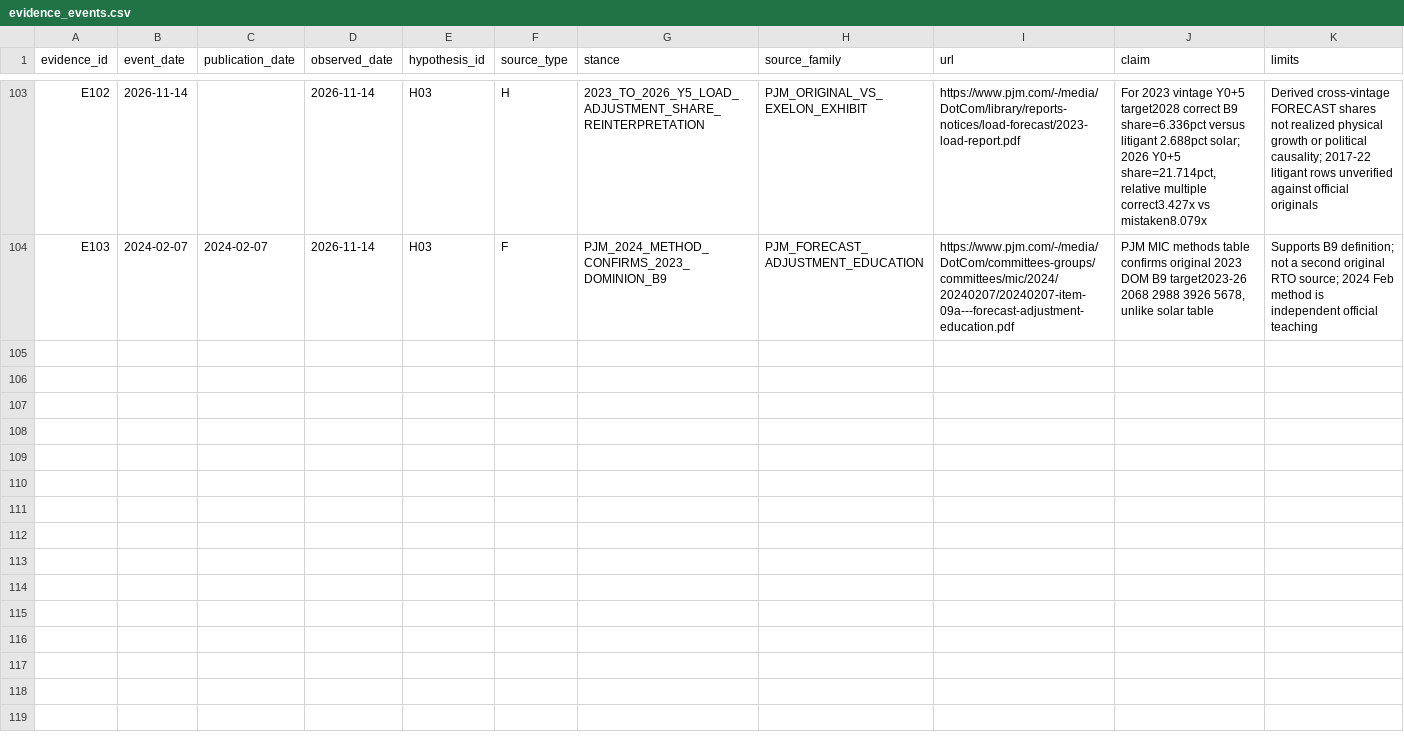
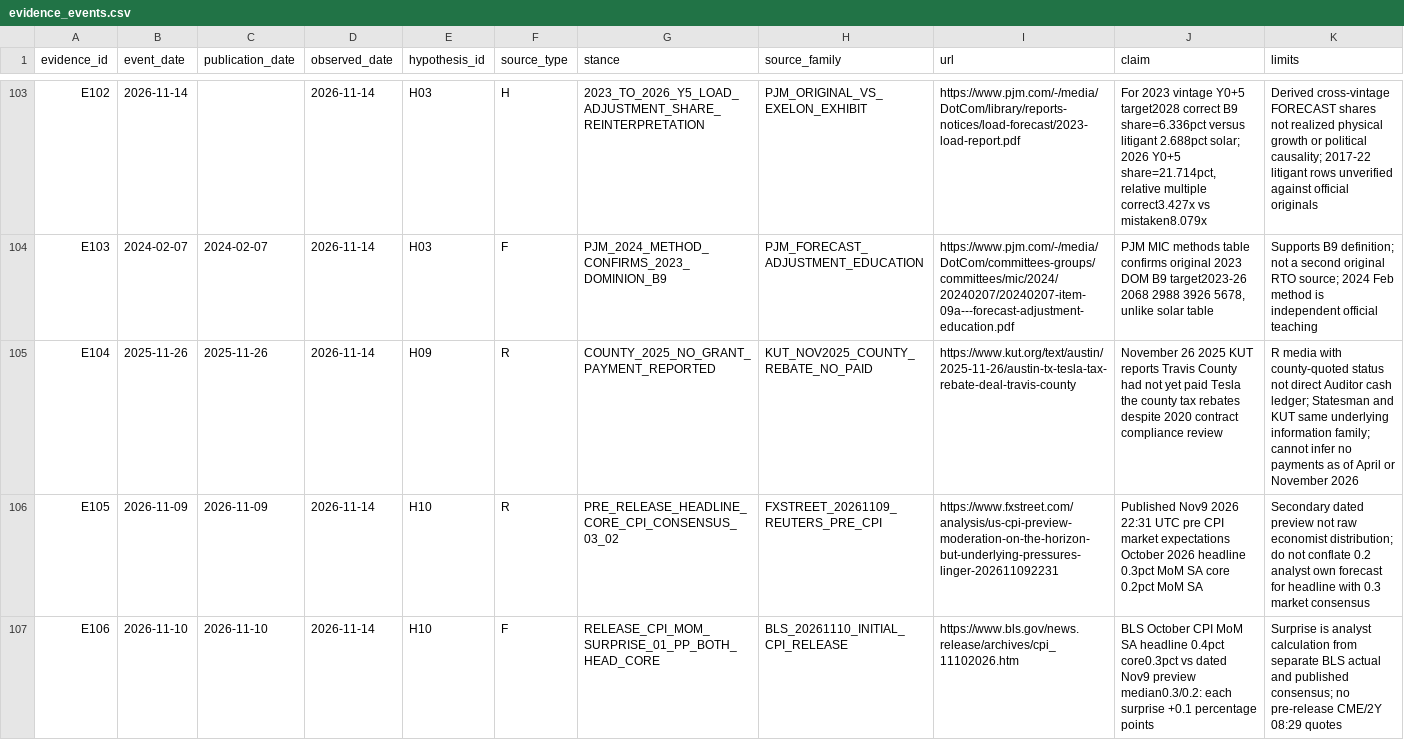
Before and after one commit to fweiger/AI_book, a CSV file: topics/us-2026-midterms-policy-ai-2029/data/evidence_events.csv, drawn as a sheet; only a part is shown, gaps mark what is left out; the diff covers the shown part only; the diff names each change by its address in the sheet, - before the commit and + after, or states it on an @@ line.

Commit message:
[TOPIC-011 H09/H10] Add Nov2025 no rebate report, Nov9 pre-CPI consensus, BLS surprise and Cboe FedWatch event source evidence

```diff
--- a/topics/us-2026-midterms-policy-ai-2029/data/evidence_events.csv
+++ b/topics/us-2026-midterms-policy-ai-2029/data/evidence_events.csv
+row 105: E104 | 2025-11-26 | 2025-11-26 | 2026-11-14 | H09 | R | COUNTY_2025_NO_GRANT_PAYMENT_REPORTED | KUT_NOV2025_COUNTY_REBATE_NO_PAID | https://www.kut.org/text/austin/2025-11-26/austin-tx-tesla-tax-rebate-deal-travis-county | November 26 2025 KUT reports Travis County had not yet paid Tesla the county tax rebates despite 2020 contract compliance review | R media with county-quoted status not direct Auditor cash ledger; Statesman and KUT same underlying information family; cannot infer no payments as of April or November 2026
+row 106: E105 | 2026-11-09 | 2026-11-09 | 2026-11-14 | H10 | R | PRE_RELEASE_HEADLINE_CORE_CPI_CONSENSUS_03_02 | FXSTREET_20261109_REUTERS_PRE_CPI | https://www.fxstreet.com/analysis/us-cpi-preview-moderation-on-the-horizon-but-underlying-pressures-linger-202611092231 | Published Nov9 2026 22:31 UTC pre CPI market expectations October 2026 headline 0.3pct MoM SA core 0.2pct MoM SA | Secondary dated preview not raw economist distribution; do not conflate 0.2 analyst own forecast for headline with 0.3 market consensus
+row 107: E106 | 2026-11-10 | 2026-11-10 | 2026-11-14 | H10 | F | RELEASE_CPI_MOM_SURPRISE_01_PP_BOTH_HEAD_CORE | BLS_20261110_INITIAL_CPI_RELEASE | https://www.bls.gov/news.release/archives/cpi_11102026.htm | BLS October CPI MoM SA headline 0.4pct core0.3pct vs dated Nov9 preview median0.3/0.2: each surprise +0.1 percentage points | Surprise is analyst calculation from separate BLS actual and published consensus; no pre-release CME/2Y 08:29 quotes
```
Also changed, not shown: 2 added rows elsewhere in this file.
